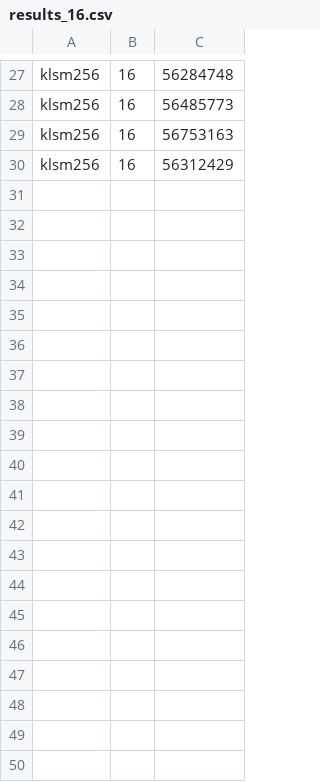
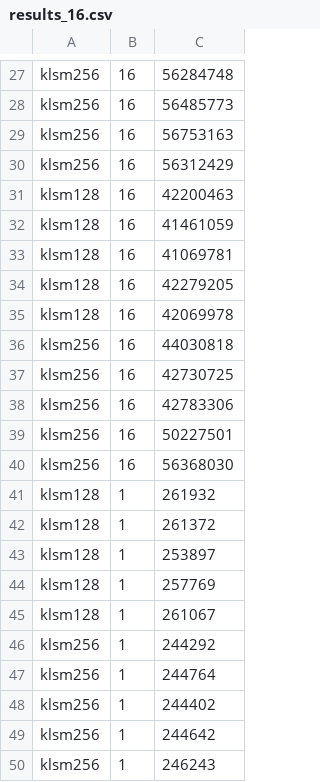
Before and after one commit to madhava20217/klsm, a CSV file: results/1200000/results_16.csv, drawn as a sheet; only a part is shown, gaps mark what is left out; the diff names each change by its address in the sheet, - before the commit and + after, or states it on an @@ line.

```diff
--- a/results/1200000/results_16.csv
+++ b/results/1200000/results_16.csv
+row 31: klsm128 | 16 | 42200463
+row 32: klsm128 | 16 | 41461059
+row 33: klsm128 | 16 | 41069781
+row 34: klsm128 | 16 | 42279205
+row 35: klsm128 | 16 | 42069978
+row 36: klsm256 | 16 | 44030818
+row 37: klsm256 | 16 | 42730725
+row 38: klsm256 | 16 | 42783306
+row 39: klsm256 | 16 | 50227501
+row 40: klsm256 | 16 | 56368030
+row 41: klsm128 | 1 | 261932
+row 42: klsm128 | 1 | 261372
+row 43: klsm128 | 1 | 253897
+row 44: klsm128 | 1 | 257769
+row 45: klsm128 | 1 | 261067
+row 46: klsm256 | 1 | 244292
+row 47: klsm256 | 1 | 244764
+row 48: klsm256 | 1 | 244402
+row 49: klsm256 | 1 | 244642
+row 50: klsm256 | 1 | 246243
```
Also changed, not shown: results/1200000/results_1.csv, results/1200000/results_24.csv, 52 other files.
